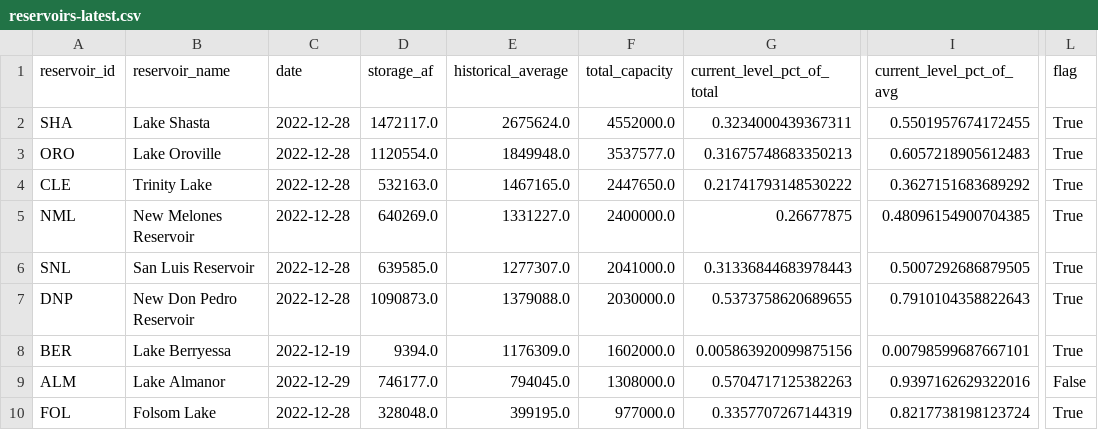
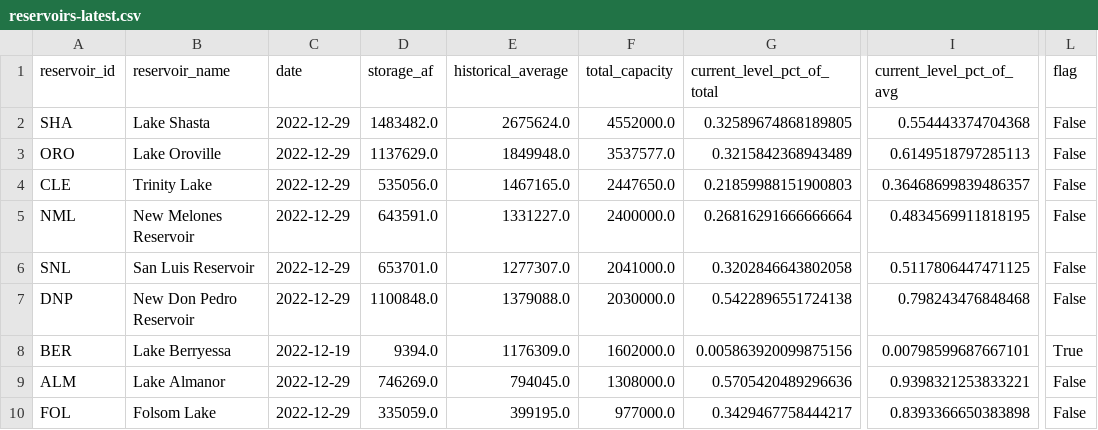
Before and after one commit to datadesk/california-drought-scrapers, a CSV file: data/processed/reservoirs/reservoirs-latest.csv, drawn as a sheet; only a part is shown, gaps mark what is left out; the diff names each change by its address in the sheet, - before the commit and + after, or states it on an @@ line.

```diff
--- a/data/processed/reservoirs/reservoirs-latest.csv
+++ b/data/processed/reservoirs/reservoirs-latest.csv
-C2:C7 (date): 2022-12-28
+C2:C7 (date): 2022-12-29
-D2 (storage_af): 1472117.0
+D2 (storage_af): 1483482.0
-G2 (current_level_pct_of_total): 0.3234000439367311
+G2 (current_level_pct_of_total): 0.32589674868189805
-I2 (current_level_pct_of_avg): 0.5501957674172455
+I2 (current_level_pct_of_avg): 0.554443374704368
-L2:L7 (flag): True
+L2:L7 (flag): False
-D3 (storage_af): 1120554.0
+D3 (storage_af): 1137629.0
-G3 (current_level_pct_of_total): 0.31675748683350213
+G3 (current_level_pct_of_total): 0.3215842368943489
-I3 (current_level_pct_of_avg): 0.6057218905612483
+I3 (current_level_pct_of_avg): 0.6149518797285113
-D4 (storage_af): 532163.0
+D4 (storage_af): 535056.0
-G4 (current_level_pct_of_total): 0.21741793148530222
+G4 (current_level_pct_of_total): 0.21859988151900803
-I4 (current_level_pct_of_avg): 0.3627151683689292
+I4 (current_level_pct_of_avg): 0.36468699839486357
-D5 (storage_af): 640269.0
+D5 (storage_af): 643591.0
-G5 (current_level_pct_of_total): 0.26677875
+G5 (current_level_pct_of_total): 0.26816291666666664
-I5 (current_level_pct_of_avg): 0.48096154900704385
+I5 (current_level_pct_of_avg): 0.4834569911818195
-D6 (storage_af): 639585.0
+D6 (storage_af): 653701.0
-G6 (current_level_pct_of_total): 0.31336844683978443
+G6 (current_level_pct_of_total): 0.3202846643802058
-I6 (current_level_pct_of_avg): 0.5007292686879505
+I6 (current_level_pct_of_avg): 0.5117806447471125
-D7 (storage_af): 1090873.0
+D7 (storage_af): 1100848.0
-G7 (current_level_pct_of_total): 0.5373758620689655
+G7 (current_level_pct_of_total): 0.5422896551724138
-I7 (current_level_pct_of_avg): 0.7910104358822643
+I7 (current_level_pct_of_avg): 0.798243476848468
-D9 (storage_af): 746177.0
+D9 (storage_af): 746269.0
-G9 (current_level_pct_of_total): 0.5704717125382263
+G9 (current_level_pct_of_total): 0.5705420489296636
-I9 (current_level_pct_of_avg): 0.9397162629322016
+I9 (current_level_pct_of_avg): 0.9398321253833221
-C10 (date): 2022-12-28
+C10 (date): 2022-12-29
-D10 (storage_af): 328048.0
+D10 (storage_af): 335059.0
-G10 (current_level_pct_of_total): 0.3357707267144319
+G10 (current_level_pct_of_total): 0.3429467758444217
-I10 (current_level_pct_of_avg): 0.8217738198123724
+I10 (current_level_pct_of_avg): 0.8393366650383898
-L10 (flag): True
+L10 (flag): False
```
Also changed, not shown: data/processed/reservoirs/colorado-river-reservoirs-latest.csv, 2 other files.
